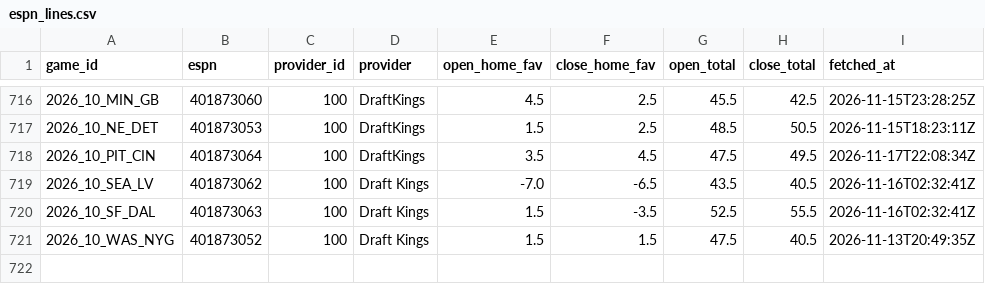
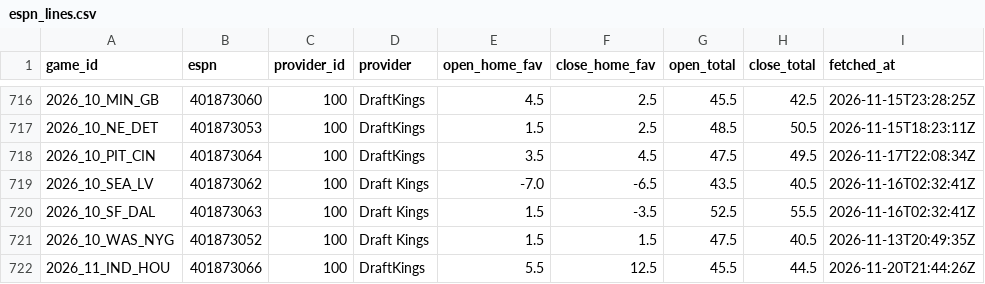
Before and after one commit to jack-more/MORELLOSIMS, a CSV file: nfl_pipeline/data/espn_lines.csv, drawn as a sheet; only a part is shown, gaps mark what is left out.

```diff
--- a/nfl_pipeline/data/espn_lines.csv
+++ b/nfl_pipeline/data/espn_lines.csv
@@ -721 +721,2 @@ game_id,espn,provider_id,provider,open_home_fav,close_home_fav,open_total,close_
 2026_10_WAS_NYG,401873052,100,Draft Kings,1.5,1.5,47.5,40.5,2026-11-13T20:49:35Z
+2026_11_IND_HOU,401873066,100,DraftKings,5.5,12.5,45.5,44.5,2026-11-20T21:44:26Z
```
Also changed, not shown: nfl_pipeline/data/qb_games.csv, nfl_pipeline/data/schedules.csv, 2 other files.
